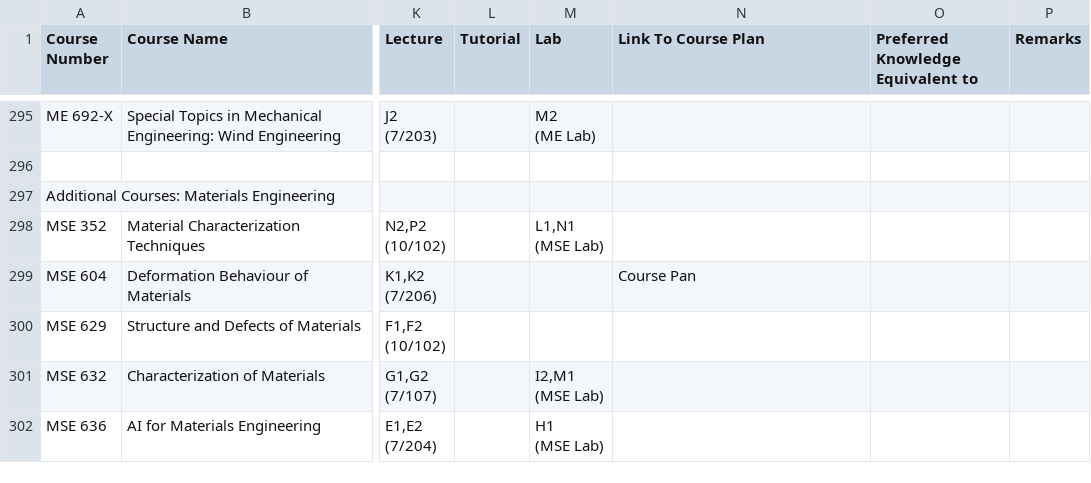
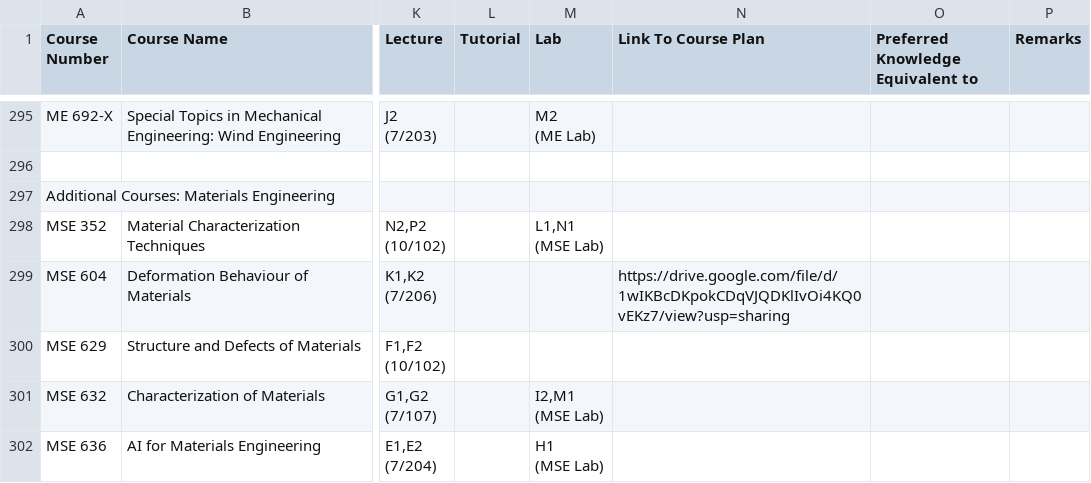
Before and after one commit to Naveen-Pal/timetable, a CSV file: Timetable.csv, drawn as a sheet; only a part is shown, gaps mark what is left out; the diff covers the shown part only; the diff names each change by its address in the sheet, - before the commit and + after, or states it on an @@ line.

```diff
--- a/Timetable.csv
+++ b/Timetable.csv
-N299 (Link To Course Plan): Course Pan
+N299 (Link To Course Plan): https://drive.google.com/file/d/1wIKBcDKpokCDqVJQDKlIvOi4KQ0vEKz7/view?usp=sharing
```
Also changed, not shown: 34 edited cells elsewhere in this file, 2 other files.
